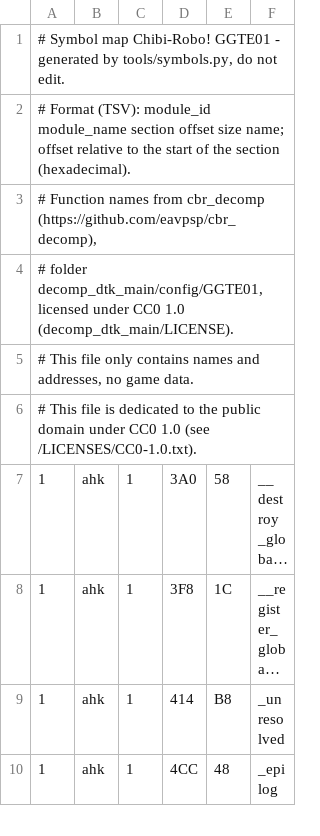
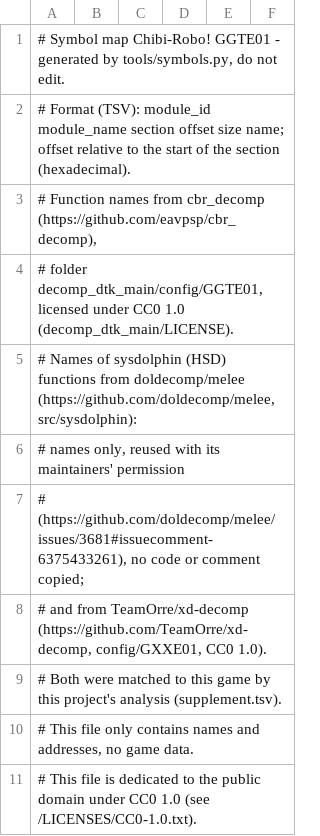
Before and after one commit to Armandpro12/chibi-robo-pc, a TSV file: games/chibi-robo/symbols/GGTE01-rel.tsv, drawn as a sheet; only a part is shown; the shorter side is filled out with more unchanged rows; long unchanged cells end in ….

```diff
--- a/games/chibi-robo/symbols/GGTE01-rel.tsv
+++ b/games/chibi-robo/symbols/GGTE01-rel.tsv
@@ -4,2 +4,7 @@
 # folder decomp_dtk_main/config/GGTE01, licensed under CC0 1.0 (decomp_dtk_main/LICENSE).
+# Names of sysdolphin (HSD) functions from doldecomp/melee (https://github.com/doldecomp/melee, src/sysdolphin):
+# names only, reused with its maintainers' permission
+# (https://github.com/doldecomp/melee/issues/3681#issuecomment-6375433261), no code or comment copied;
+# and from TeamOrre/xd-decomp (https://github.com/TeamOrre/xd-decomp, config/GXXE01, CC0 1.0).
+# Both were matched to this game by this project's analysis (supplement.tsv).
 # This file only contains names and addresses, no game data.
```
Also changed, not shown: games/chibi-robo/symbols/GGTE01-to-GGTP01.tsv, games/chibi-robo/symbols/GGTP01-gaps.tsv, 8 other files.
